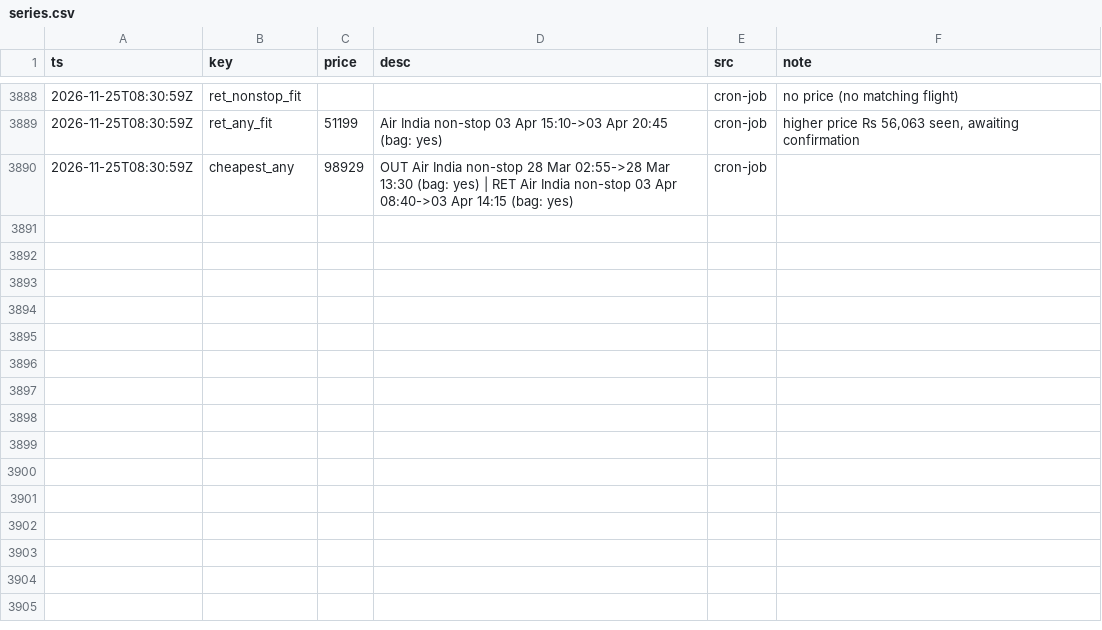
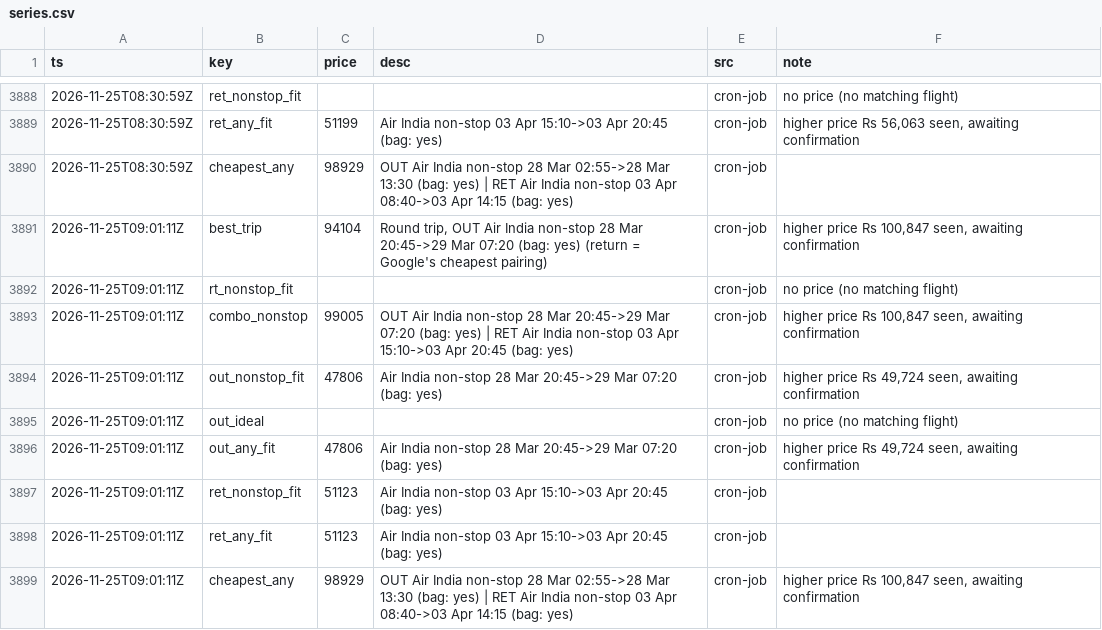
Before and after one commit to CrytecFusion101/flight-price-tracker, a CSV file: data/series.csv, drawn as a sheet; only a part is shown, gaps mark what is left out; the diff names each change by its address in the sheet, - before the commit and + after, or states it on an @@ line.

```diff
--- a/data/series.csv
+++ b/data/series.csv
+row 3891: 2026-11-25T09:01:11Z | best_trip | 94104 | Round trip, OUT Air India non-stop 28 Mar 20:45->29 Mar 07:20 (bag: yes) (return = Google's cheapest pairing) | cron-job | higher price Rs 100,847 seen, awaiting confirmation
+row 3892: 2026-11-25T09:01:11Z | rt_nonstop_fit |  |  | cron-job | no price (no matching flight)
+row 3893: 2026-11-25T09:01:11Z | combo_nonstop | 99005 | OUT Air India non-stop 28 Mar 20:45->29 Mar 07:20 (bag: yes) | RET Air India non-stop 03 Apr 15:10->03 Apr 20:45 (bag: yes) | cron-job | higher price Rs 100,847 seen, awaiting confirmation
+row 3894: 2026-11-25T09:01:11Z | out_nonstop_fit | 47806 | Air India non-stop 28 Mar 20:45->29 Mar 07:20 (bag: yes) | cron-job | higher price Rs 49,724 seen, awaiting confirmation
+row 3895: 2026-11-25T09:01:11Z | out_ideal |  |  | cron-job | no price (no matching flight)
+row 3896: 2026-11-25T09:01:11Z | out_any_fit | 47806 | Air India non-stop 28 Mar 20:45->29 Mar 07:20 (bag: yes) | cron-job | higher price Rs 49,724 seen, awaiting confirmation
+row 3897: 2026-11-25T09:01:11Z | ret_nonstop_fit | 51123 | Air India non-stop 03 Apr 15:10->03 Apr 20:45 (bag: yes) | cron-job
+row 3898: 2026-11-25T09:01:11Z | ret_any_fit | 51123 | Air India non-stop 03 Apr 15:10->03 Apr 20:45 (bag: yes) | cron-job
+row 3899: 2026-11-25T09:01:11Z | cheapest_any | 98929 | OUT Air India non-stop 28 Mar 02:55->28 Mar 13:30 (bag: yes) | RET Air India non-stop 03 Apr 08:40->03 Apr 14:15 (bag: yes) | cron-job | higher price Rs 100,847 seen, awaiting confirmation
```
Also changed, not shown: data/observations/2026-11.csv, data/runs.csv, 2 other files.
